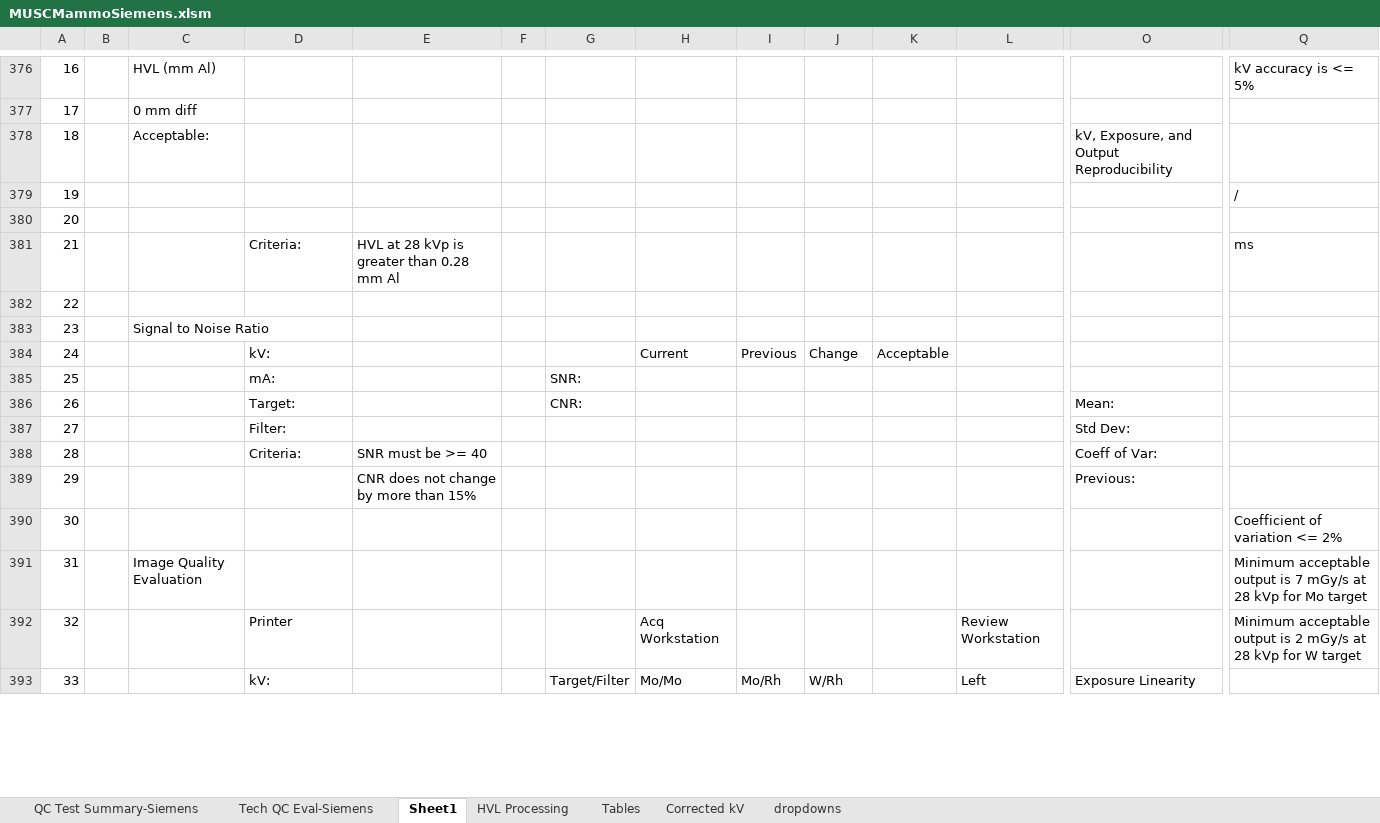
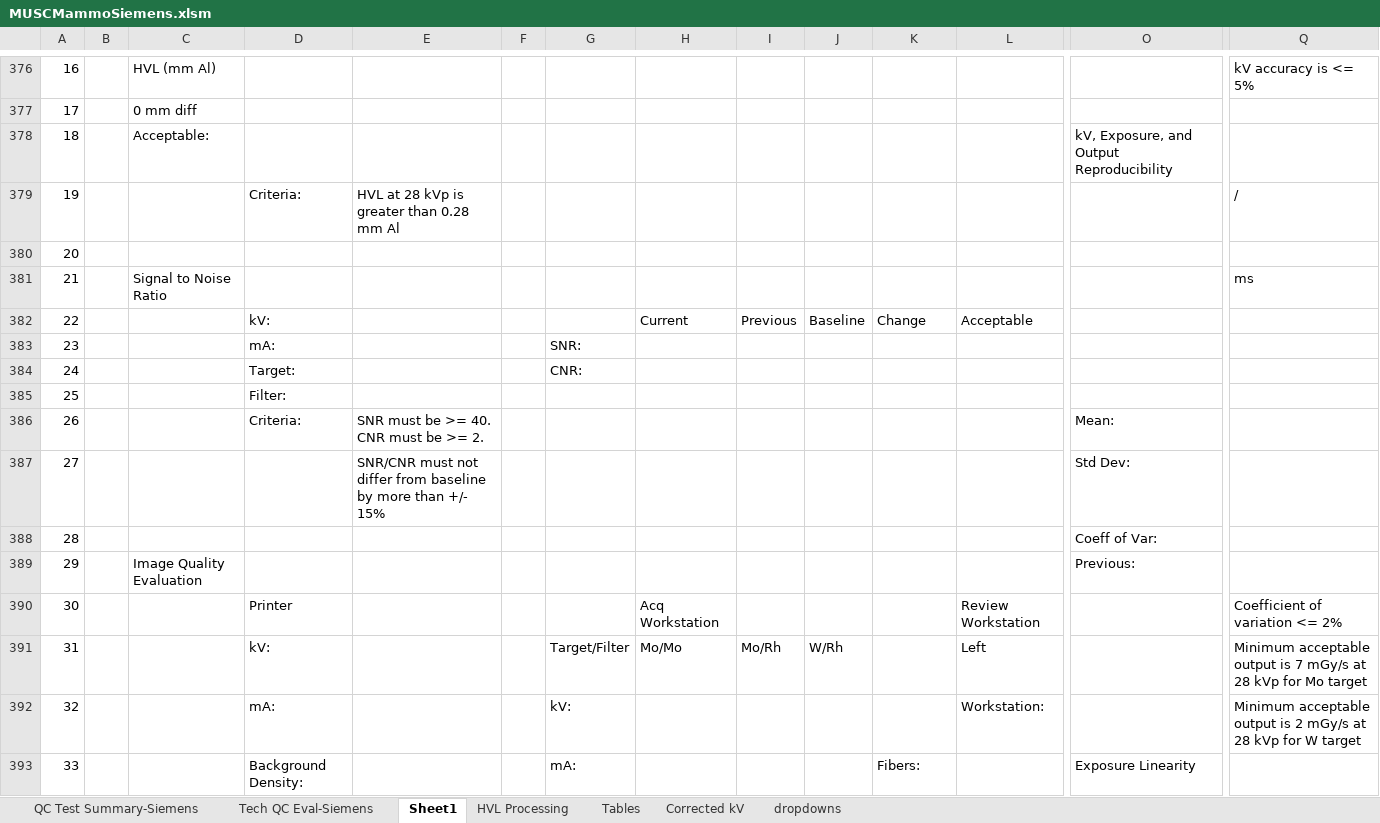
Before and after one commit to imabug/EquipTestingSpreadsheets, an Excel workbook: MUSCMammoSiemens.xlsm, sheet Sheet1, drawn as a sheet; only a part is shown, gaps mark what is left out; values as stored, in another font and other column widths than the file's, no cell formats; charts and pictures and conditional formats not drawn; removed rows and columns are numbered as before the commit, all else as after; rows hold the shown columns only; the diff covers the shown part only; the diff names each change by its address in the sheet, - before the commit and + after, or states it on an @@ line.

```diff
--- a/MUSCMammoSiemens.xlsm (sheet Sheet1)
+++ b/MUSCMammoSiemens.xlsm (sheet Sheet1)
-D379: (empty)
+D379: Criteria:
-E379: (empty)
+E379: HVL at 28 kVp is greater than 0.28 mm Al
-C381: (empty)
+C381: Signal to Noise Ratio
-D381: Criteria:
+D381: (empty)
-E381: HVL at 28 kVp is greater than 0.28 mm Al
+E381: (empty)
-row 382: 22
-row 383: 23 |  | Signal to Noise Ratio
-row 384: 24 |  |  | kV: |  |  |  | Current | Previous | Change | Acceptable
+row 382: 22 |  |  | kV: |  |  |  | Current | Previous | Baseline | Change | Acceptable
-A383: 25
+A383: 23
+row 384: 24 |  |  | Target: |  |  | CNR:
+row 385: 25 |  |  | Filter:
-D386: Target:
+D386: Criteria:
-E386: (empty)
+E386: SNR must be >= 40. CNR must be >= 2.
-G386: CNR:
+G386: (empty)
-D387: Filter:
+D387: (empty)
-E387: (empty)
+E387: SNR/CNR must not differ from baseline by more than +/- 15%
-D388: Criteria:
+D388: (empty)
-E388: SNR must be >= 40
+E388: (empty)
-C389: (empty)
+C389: Image Quality Evaluation
-E389: CNR does not change by more than 15%
+E389: (empty)
-D390: (empty)
+D390: Printer
-H390: (empty)
+H390: Acq Workstation
-L390: (empty)
+L390: Review Workstation
-row 391: 31 |  | Image Quality Evaluation |  |  |  |  |  |  |  |  |  |  | Minimum acceptable output is 7 mGy/s at 28 kVp for Mo target
-row 392: 32 |  |  | Printer |  |  |  | Acq Workstation |  |  |  | Review Workstation |  | Minimum acceptable output is 2 mGy/s at 28 kVp for W target
-A391: 33
+A391: 31
-O391: Exposure Linearity
+O391: (empty)
-Q391: (empty)
+Q391: Minimum acceptable output is 7 mGy/s at 28 kVp for Mo target
+row 392: 32 |  |  | mA: |  |  | kV: |  |  |  |  | Workstation: |  | Minimum acceptable output is 2 mGy/s at 28 kVp for W target
+row 393: 33 |  |  | Background Density: |  |  | mA: |  |  |  | Fibers: |  | Exposure Linearity
```
Also changed, not shown: 10 added rows, 10 removed rows, 236 edited cells and merged cells elsewhere in this sheet, sheet QC Test Summary-Siemens, sheet Tables, cell formats, formulas that keep their value, charts or pictures.
